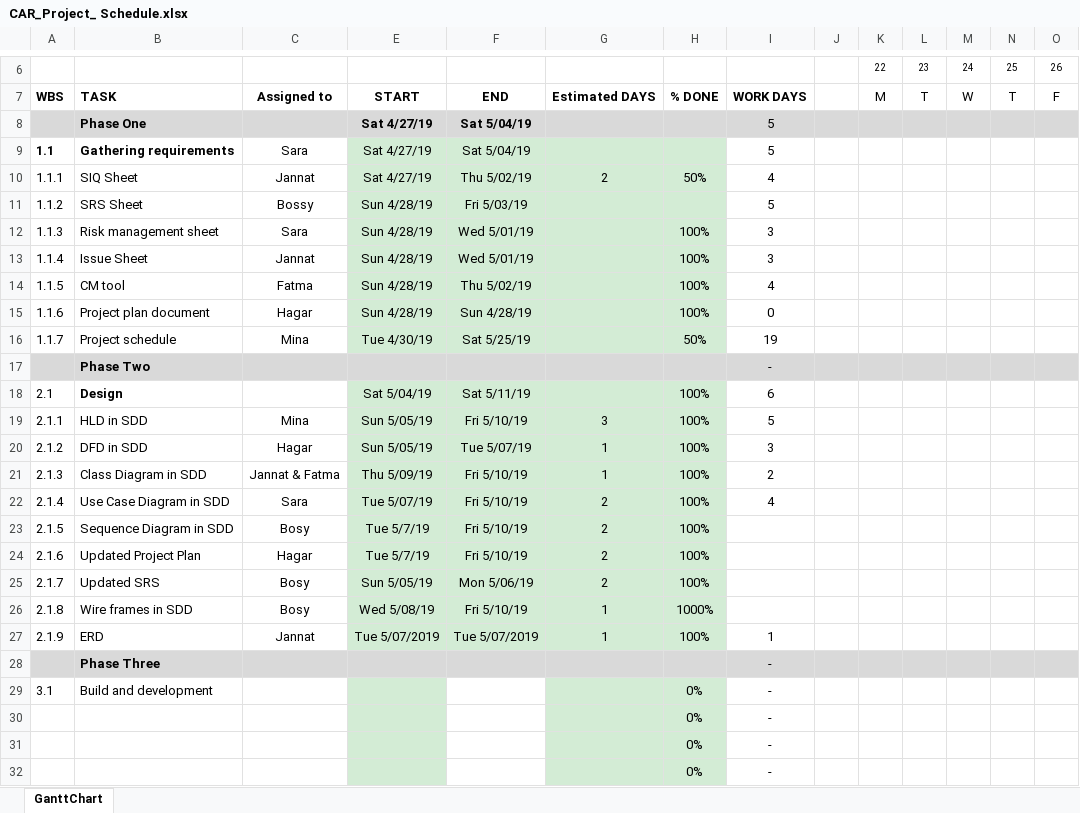
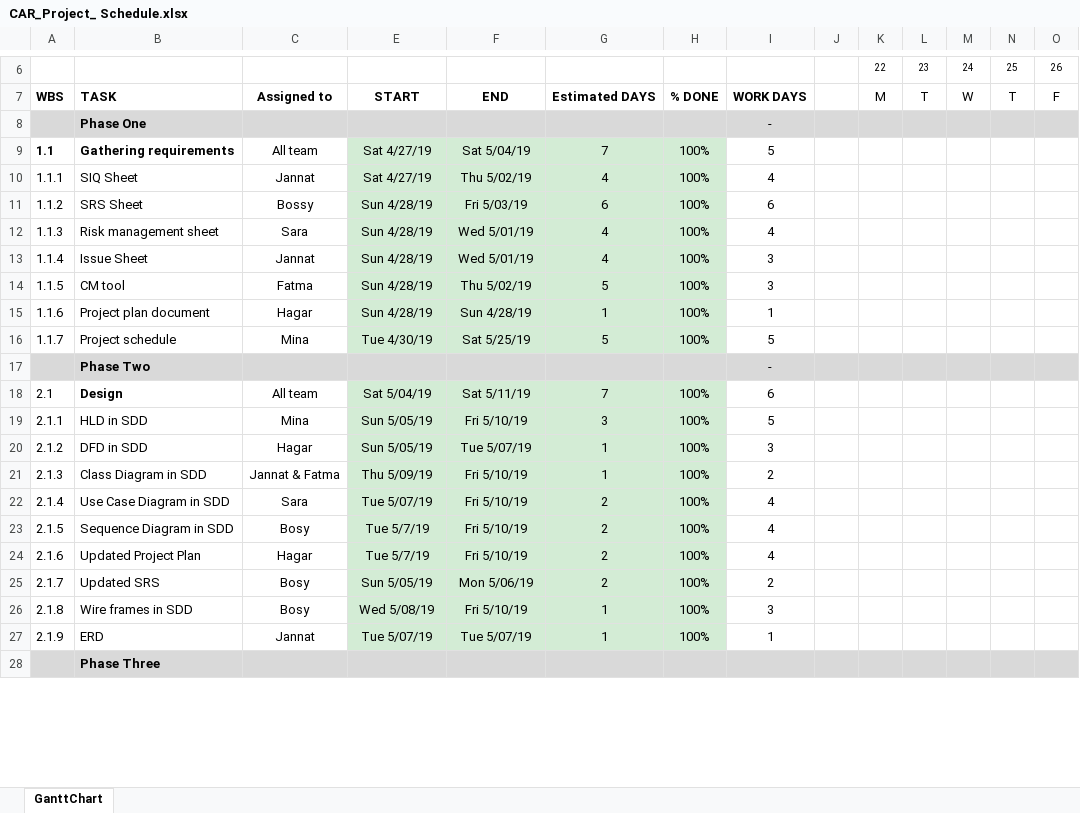
Before and after one commit to FatmaMohamedSoliman/CarPurchasing, an Excel workbook: Planning/CAR_Project_ Schedule.xlsx, sheet GanttChart, drawn as a sheet; only a part is shown, gaps mark what is left out; values as stored, in another font and other column widths than the file's, no borders; charts and pictures and conditional formats not drawn; removed rows and columns are numbered as before the commit, all else as after; rows hold the shown columns only; the diff covers the shown part only; the diff names each change by its address in the sheet, - before the commit and + after, or states it on an @@ line.

Commit message:
week3 tasks

```diff
--- a/Planning/CAR_Project_ Schedule.xlsx (sheet GanttChart)
+++ b/Planning/CAR_Project_ Schedule.xlsx (sheet GanttChart)
-row 8:  | Phase One |  | Sat 4/27/19 | Sat 5/04/19 |  |  | 5
+row 8:  | Phase One |  |  |  |  |  | -
-C9: Sara
+C9: All team
-G9: (empty)
+G9: 7
-H9: (empty)
+H9: 100%
-G10: 2
+G10: 4
-H10: 50%
+H10: 100%
-G11: (empty)
+G11: 6
-H11: (empty)
+H11: 100%
-I11: 5
+I11: 6
-G12:G13: (empty)
+G12:G13: 4
-I12: 3
+I12: 4
-G14: (empty)
+G14: 5
-I14: 4
+I14: 3
-G15: (empty)
+G15: 1
-I15: 0
+I15: 1
-G16: (empty)
+G16: 5
-H16: 50%
+H16: 100%
-I16: 19
+I16: 5
-C18: (empty)
+C18: All team
-G18: (empty)
+G18: 7
-I23:I24: (empty)
+I23:I24: 4
-I25: (empty)
+I25: 2
-H26: 1000%
+H26: 100%
-I26: (empty)
+I26: 3
-E27: Tue 5/07/2019
+E27: Tue 5/07/19
-F27: Tue 5/07/2019
+F27: Tue 5/07/19
-I28: -
+I28: (empty)
-row 29: 3.1 | Build and development |  |  |  |  | 0% | -
-row 30:  |  |  |  |  |  | 0% | -
-row 31:  |  |  |  |  |  | 0% | -
-row 32:  |  |  |  |  |  | 0% | -
```
Also changed, not shown: 15 added rows and 1 removed row elsewhere in this sheet, charts or pictures.
